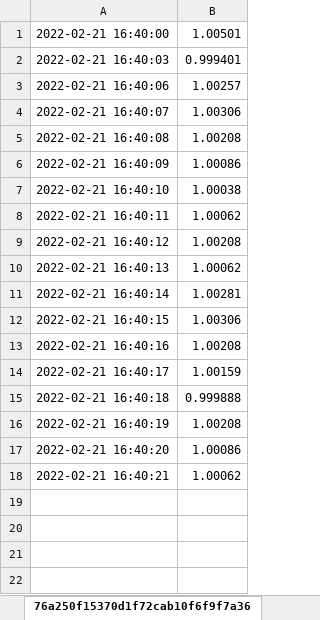
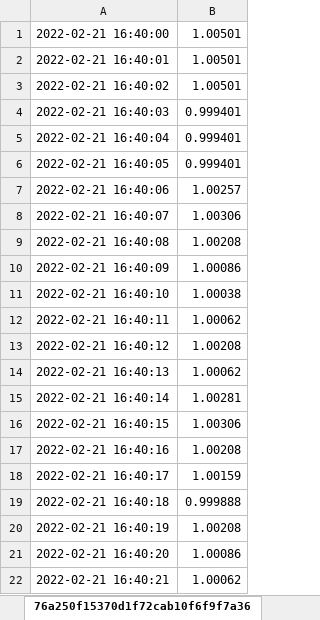
Before and after one commit to alu0100906813/FredOlsenTFG, an Excel workbook: src/MatLab Script/accelerationsLight.xlsx, sheet 76a250f15370d1f72cab10f6f9f7a36, drawn as a sheet; values as stored, in another font and other column widths than the file's, no borders; the diff names each change by its address in the sheet, - before the commit and + after, or states it on an @@ line.

Commit message:
added data

```diff
--- a/src/MatLab Script/accelerationsLight.xlsx (sheet 76a250f15370d1f72cab10f6f9f7a36)
+++ b/src/MatLab Script/accelerationsLight.xlsx (sheet 76a250f15370d1f72cab10f6f9f7a36)
+row 2: 2022-02-21 16:40:01 | 1.00501
+row 3: 2022-02-21 16:40:02 | 1.00501
+row 5: 2022-02-21 16:40:04 | 0.999401
+row 6: 2022-02-21 16:40:05 | 0.999401
```
Also changed, not shown: 1 other file.
